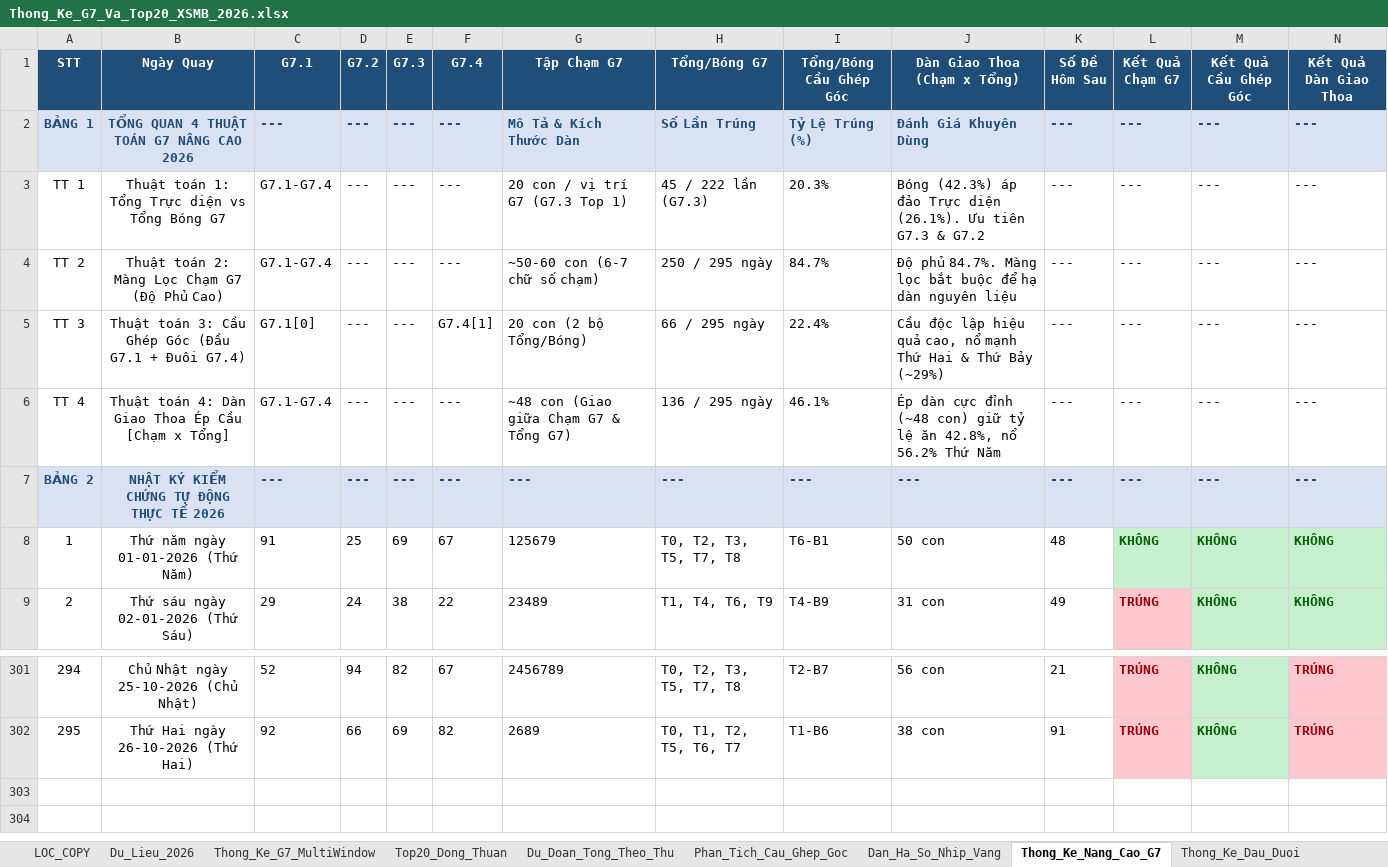
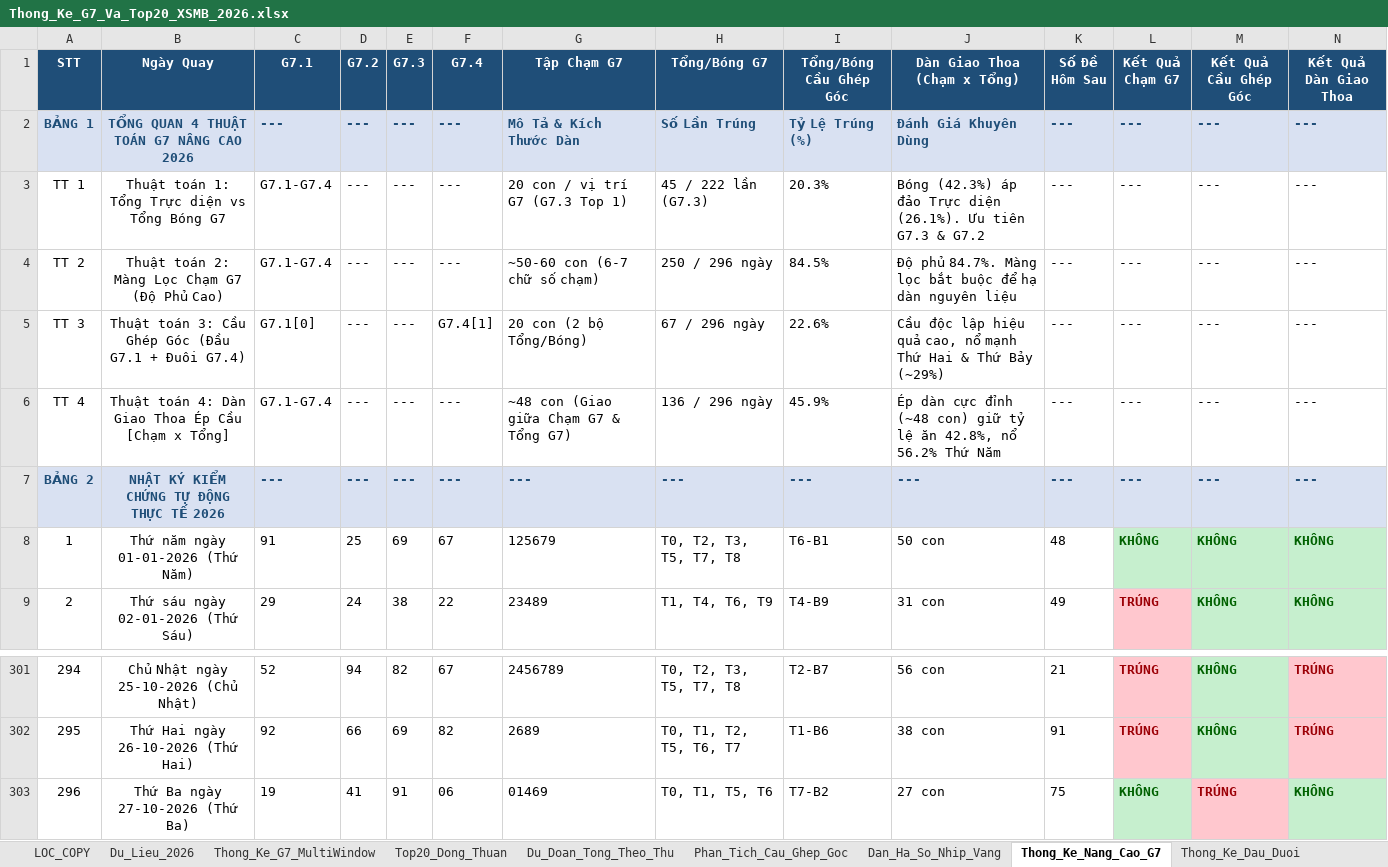
Before and after one commit to happiness2286-dot/logistic, an Excel workbook: Thong_Ke_G7_Va_Top20_XSMB_2026.xlsx, sheet Thong_Ke_Nang_Cao_G7, drawn as a sheet; only a part is shown, gaps mark what is left out; values as stored, in another font and other column widths than the file's, no borders; rows hold the shown columns only; the diff names each change by its address in the sheet, - before the commit and + after, or states it on an @@ line.

```diff
--- a/Thong_Ke_G7_Va_Top20_XSMB_2026.xlsx (sheet Thong_Ke_Nang_Cao_G7)
+++ b/Thong_Ke_G7_Va_Top20_XSMB_2026.xlsx (sheet Thong_Ke_Nang_Cao_G7)
-H4 (Tổng/Bóng G7): 250 / 295 ngày
+H4 (Tổng/Bóng G7): 250 / 296 ngày
-I4 (Tổng/Bóng Cầu Ghép Góc): 84.7%
+I4 (Tổng/Bóng Cầu Ghép Góc): 84.5%
-H5 (Tổng/Bóng G7): 66 / 295 ngày
+H5 (Tổng/Bóng G7): 67 / 296 ngày
-I5 (Tổng/Bóng Cầu Ghép Góc): 22.4%
+I5 (Tổng/Bóng Cầu Ghép Góc): 22.6%
-H6 (Tổng/Bóng G7): 136 / 295 ngày
+H6 (Tổng/Bóng G7): 136 / 296 ngày
-I6 (Tổng/Bóng Cầu Ghép Góc): 46.1%
+I6 (Tổng/Bóng Cầu Ghép Góc): 45.9%
+row 303: 296 | Thứ Ba ngày 27-10-2026 (Thứ Ba) | 19 | 41 | 91 | 06 | 01469 | T0, T1, T5, T6 | T7-B2 | 27 con | 75 | KHÔNG | TRÚNG | KHÔNG
```
Also changed, not shown: sheet Lich_Su_Nuoi_Khung_3Ngay, sheet Top20_Dong_Thuan, sheet Dan_Ha_So_Nhip_Vang, sheet Du_Lieu_2026, sheet Thong_Ke_G7_MultiWindow, sheet Du_Doan_Tong_Theo_Thu, 2 more sheets, 9 other files.
